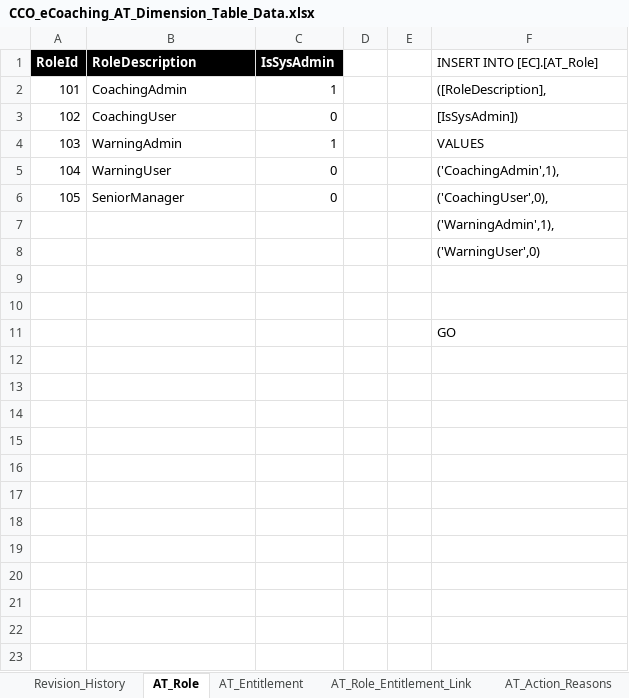
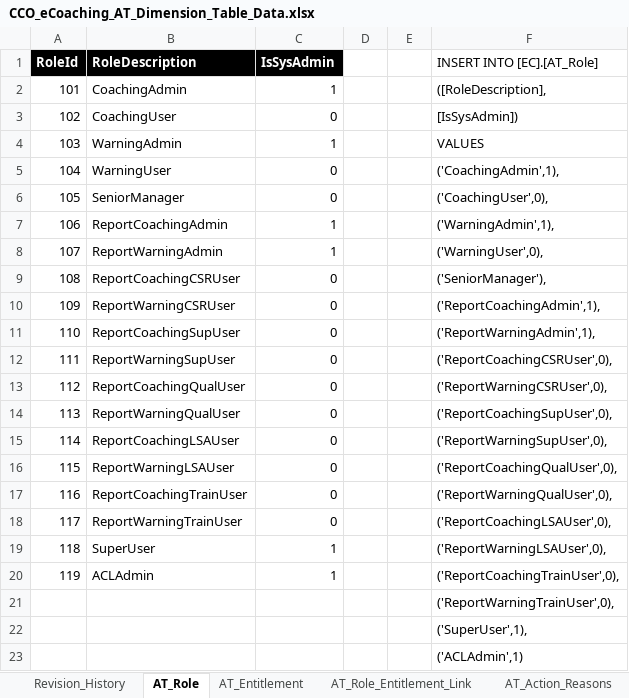
Before and after one commit to maximus-cco/eCoaching_V2_Bak, an Excel workbook: Design/DD/DB/CCO_eCoaching_AT_Dimension_Table_Data.xlsx, sheet AT_Role, drawn as a sheet; values as stored, in another font and other column widths than the file's, no borders; removed rows and columns are numbered as before the commit, all else as after; the diff names each change by its address in the sheet, - before the commit and + after, or states it on an @@ line.

Commit message:
Updated for TFS 5420, 5641 and TFS 5642.
git-tfs-id: [https://tfs.omnicloud.local/tfs/cco%20program/]$/eCoaching_V2;C37251

```diff
--- a/Design/DD/DB/CCO_eCoaching_AT_Dimension_Table_Data.xlsx (sheet AT_Role)
+++ b/Design/DD/DB/CCO_eCoaching_AT_Dimension_Table_Data.xlsx (sheet AT_Role)
+row 7: 106 | ReportCoachingAdmin | 1 |  |  | ('WarningAdmin',1),
+row 8: 107 | ReportWarningAdmin | 1 |  |  | ('WarningUser',0),
+row 9: 108 | ReportCoachingCSRUser | 0 |  |  | ('SeniorManager'),
+row 10: 109 | ReportWarningCSRUser | 0 |  |  | ('ReportCoachingAdmin',1),
+row 11: 110 | ReportCoachingSupUser | 0 |  |  | ('ReportWarningAdmin',1),
+row 12: 111 | ReportWarningSupUser | 0 |  |  | ('ReportCoachingCSRUser',0),
+row 13: 112 | ReportCoachingQualUser | 0 |  |  | ('ReportWarningCSRUser',0),
+row 14: 113 | ReportWarningQualUser | 0 |  |  | ('ReportCoachingSupUser',0),
+row 15: 114 | ReportCoachingLSAUser | 0 |  |  | ('ReportWarningSupUser',0),
+row 16: 115 | ReportWarningLSAUser | 0 |  |  | ('ReportCoachingQualUser',0),
+row 17: 116 | ReportCoachingTrainUser | 0 |  |  | ('ReportWarningQualUser',0),
+row 18: 117 | ReportWarningTrainUser | 0 |  |  | ('ReportCoachingLSAUser',0),
+row 19: 118 | SuperUser | 1 |  |  | ('ReportWarningLSAUser',0),
+row 20: 119 | ACLAdmin | 1 |  |  | ('ReportCoachingTrainUser',0),
-F21 (INSERT INTO [EC].[AT_Role]): ('WarningAdmin',1),
+F21 (INSERT INTO [EC].[AT_Role]): ('ReportWarningTrainUser',0),
-F22 (INSERT INTO [EC].[AT_Role]): ('WarningUser',0)
+F22 (INSERT INTO [EC].[AT_Role]): ('SuperUser',1),
-row 9: (empty)
-row 10: (empty)
-F23 (INSERT INTO [EC].[AT_Role]): GO
+F23 (INSERT INTO [EC].[AT_Role]): ('ACLAdmin',1)
```
Also changed, not shown: sheet AT_Role_Entitlement_Link, sheet AT_Entitlement, sheet Revision_History.
